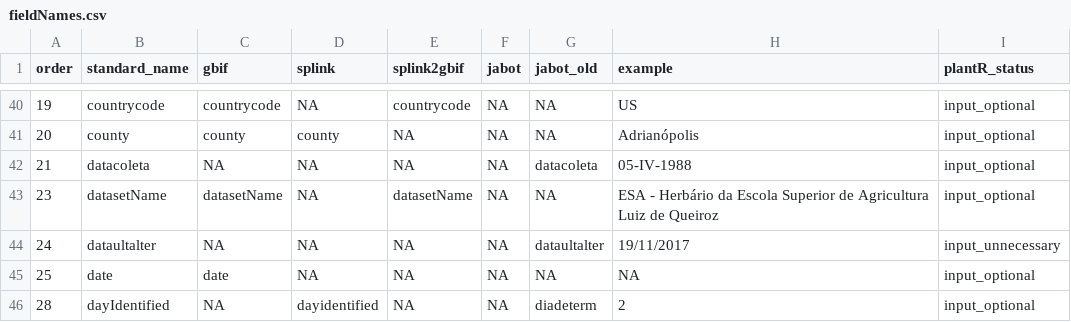
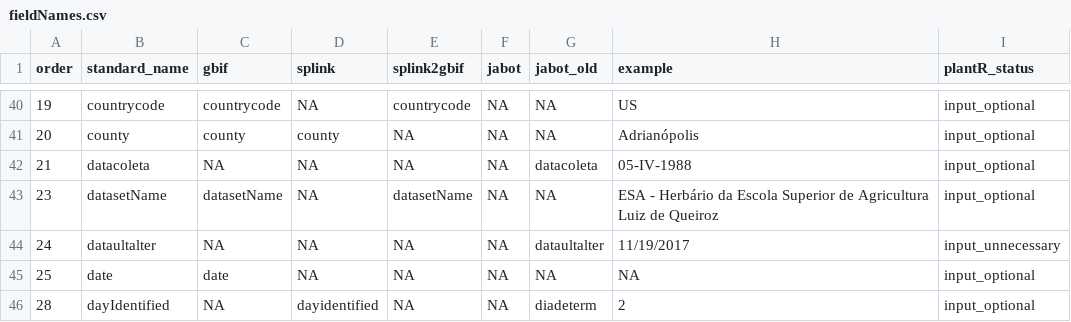
Before and after one commit to LimaRAF/plantR, a CSV file: data-raw/dictionaries/fieldNames.csv, drawn as a sheet; only a part is shown, gaps mark what is left out.

```diff
--- a/data-raw/dictionaries/fieldNames.csv
+++ b/data-raw/dictionaries/fieldNames.csv
@@ -43,3 +43,3 @@ order,standard_name,gbif,splink,splink2gbif,jabot,jabot_old,example,plantR_statu
 23,datasetName,datasetName,NA,datasetName,NA,NA,ESA - Herbário da Escola Superior de Agricultura Luiz de Queiroz,input_optional
-24,dataultalter,NA,NA,NA,NA,dataultalter,19/11/2017,input_unnecessary
+24,dataultalter,NA,NA,NA,NA,dataultalter,11/19/2017,input_unnecessary
 25,date,date,NA,NA,NA,NA,NA,input_optional
```
Also changed, not shown: data-raw/dictionaries/taxonomists.csv, 4 other files.
